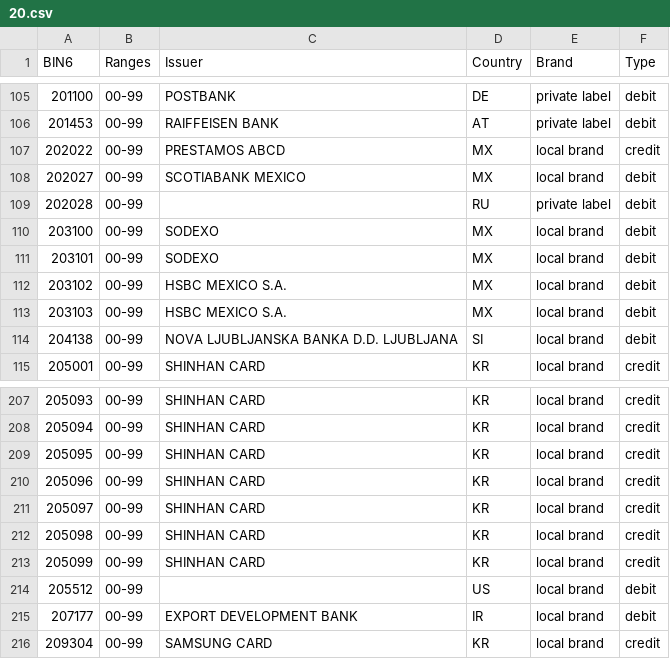
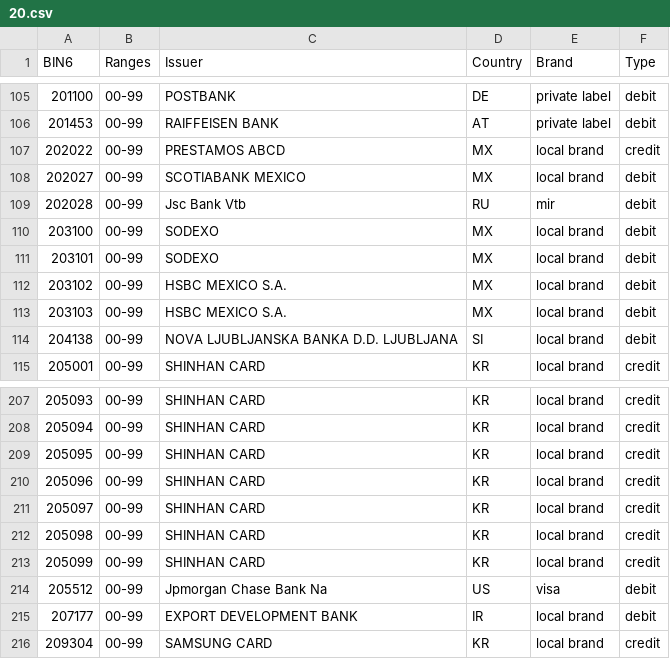
Before and after one commit to Wayproyect/openbiin, a CSV file: functions/data/20.csv, drawn as a sheet; only a part is shown, gaps mark what is left out.

```diff
--- a/functions/data/20.csv
+++ b/functions/data/20.csv
@@ -108,3 +108,3 @@ BIN6,Ranges,Issuer,Country,Brand,Type
 202027,00-99,SCOTIABANK MEXICO,MX,local brand,debit
-202028,00-99,,RU,private label,debit
+202028,00-99,Jsc Bank Vtb,RU,mir,debit
 203100,00-99,SODEXO,MX,local brand,debit
@@ -213,3 +213,3 @@ BIN6,Ranges,Issuer,Country,Brand,Type
 205099,00-99,SHINHAN CARD,KR,local brand,credit
-205512,00-99,,US,local brand,debit
+205512,00-99,Jpmorgan Chase Bank Na,US,visa,debit
 207177,00-99,EXPORT DEVELOPMENT BANK,IR,local brand,debit
```
